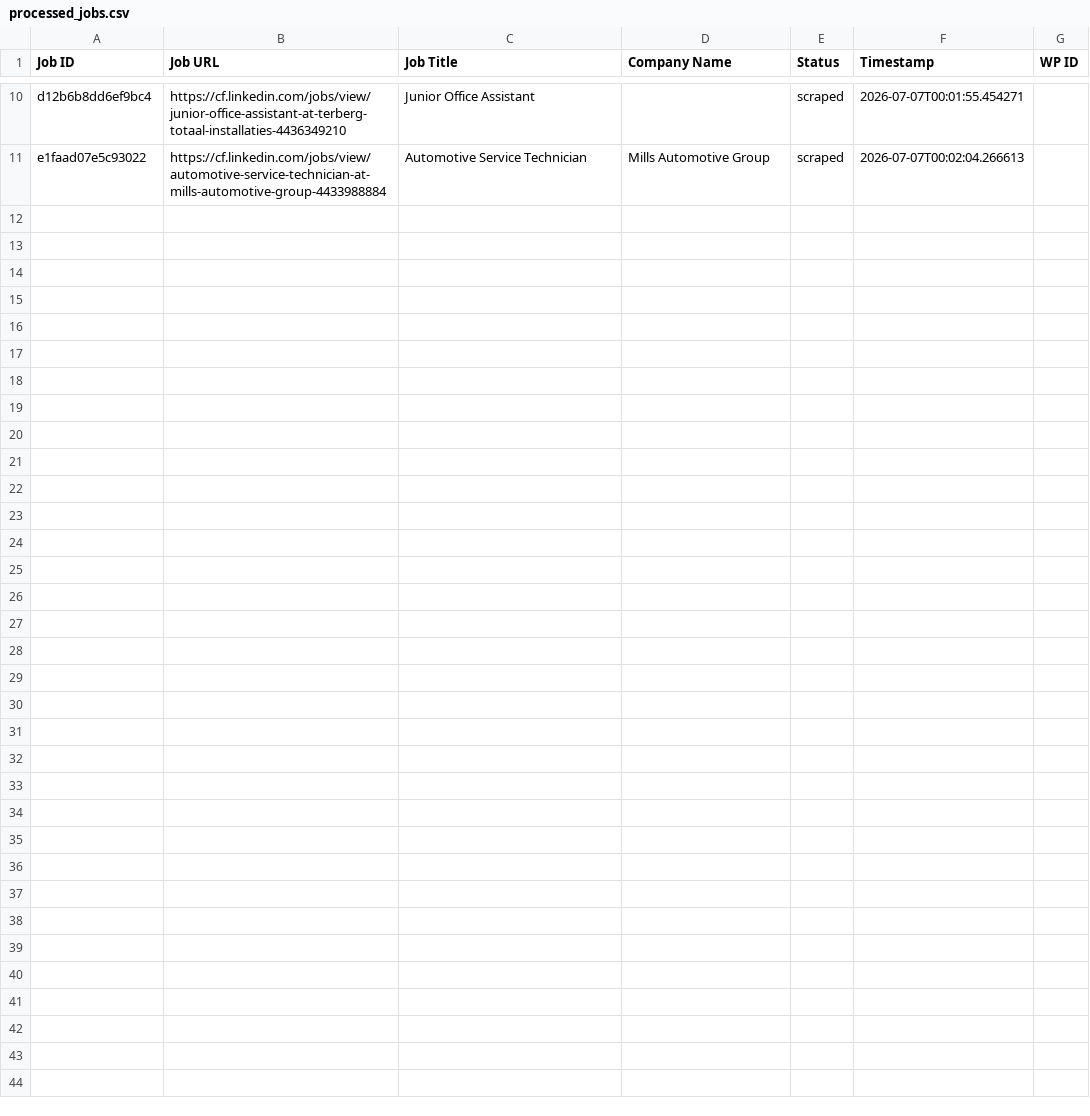
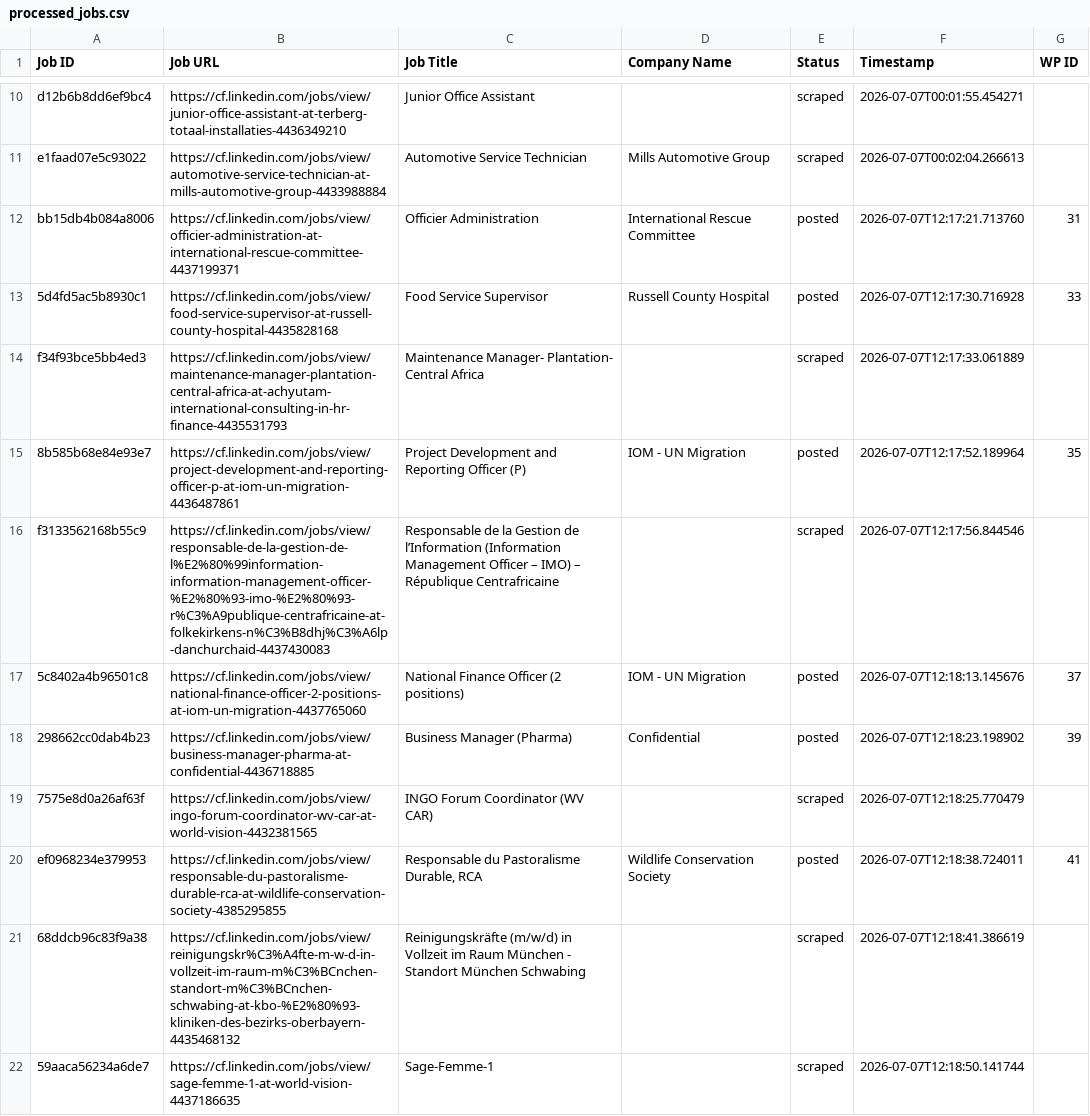
Before and after one commit to mimusdesign/cf, a CSV file: processed_jobs.csv, drawn as a sheet; only a part is shown, gaps mark what is left out; the diff names each change by its address in the sheet, - before the commit and + after, or states it on an @@ line.

```diff
--- a/processed_jobs.csv
+++ b/processed_jobs.csv
+row 12: bb15db4b084a8006 | https://cf.linkedin.com/jobs/view/officier-administration-at-international-rescue-committee-4437199371 | Officier Administration | International Rescue Committee | posted | 2026-07-07T12:17:21.713760 | 31
+row 13: 5d4fd5ac5b8930c1 | https://cf.linkedin.com/jobs/view/food-service-supervisor-at-russell-county-hospital-4435828168 | Food Service Supervisor | Russell County Hospital | posted | 2026-07-07T12:17:30.716928 | 33
+row 14: f34f93bce5bb4ed3 | https://cf.linkedin.com/jobs/view/maintenance-manager-plantation-central-africa-at-achyutam-international-consulting-in-hr-finance-4435531793 | Maintenance Manager- Plantation- Central Africa |  | scraped | 2026-07-07T12:17:33.061889
+row 15: 8b585b68e84e93e7 | https://cf.linkedin.com/jobs/view/project-development-and-reporting-officer-p-at-iom-un-migration-4436487861 | Project Development and Reporting Officer (P) | IOM - UN Migration | posted | 2026-07-07T12:17:52.189964 | 35
+row 16: f3133562168b55c9 | https://cf.linkedin.com/jobs/view/responsable-de-la-gestion-de-l%E2%80%99information-information-management-officer-%E2%80%93-imo-%E2%80%93-r%C3%A9publique-centrafricaine-at-folkekirkens-n%C3%B8dhj%C3%A6lp-danchurchaid-4437430083 | Responsable de la Gestion de l’Information (Information Management Officer – IMO) – République Centrafricaine |  | scraped | 2026-07-07T12:17:56.844546
+row 17: 5c8402a4b96501c8 | https://cf.linkedin.com/jobs/view/national-finance-officer-2-positions-at-iom-un-migration-4437765060 | National Finance Officer (2 positions) | IOM - UN Migration | posted | 2026-07-07T12:18:13.145676 | 37
+row 18: 298662cc0dab4b23 | https://cf.linkedin.com/jobs/view/business-manager-pharma-at-confidential-4436718885 | Business Manager (Pharma) | Confidential | posted | 2026-07-07T12:18:23.198902 | 39
+row 19: 7575e8d0a26af63f | https://cf.linkedin.com/jobs/view/ingo-forum-coordinator-wv-car-at-world-vision-4432381565 | INGO Forum Coordinator (WV CAR) |  | scraped | 2026-07-07T12:18:25.770479
+row 20: ef0968234e379953 | https://cf.linkedin.com/jobs/view/responsable-du-pastoralisme-durable-rca-at-wildlife-conservation-society-4385295855 | Responsable du Pastoralisme Durable, RCA | Wildlife Conservation Society | posted | 2026-07-07T12:18:38.724011 | 41
+row 21: 68ddcb96c83f9a38 | https://cf.linkedin.com/jobs/view/reinigungskr%C3%A4fte-m-w-d-in-vollzeit-im-raum-m%C3%BCnchen-standort-m%C3%BCnchen-schwabing-at-kbo-%E2%80%93-kliniken-des-bezirks-oberbayern-4435468132 | Reinigungskräfte (m/w/d) in Vollzeit im Raum München - Standort München Schwabing |  | scraped | 2026-07-07T12:18:41.386619
+row 22: 59aaca56234a6de7 | https://cf.linkedin.com/jobs/view/sage-femme-1-at-world-vision-4437186635 | Sage-Femme-1 |  | scraped | 2026-07-07T12:18:50.141744
```
